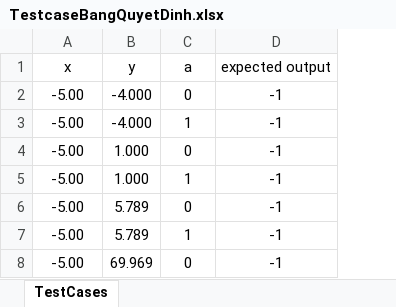
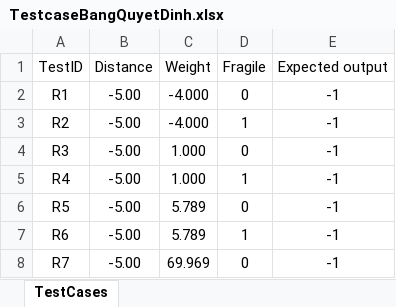
Before and after one commit to ryuuch1/ShippingFee, an Excel workbook: target/test-classes/TestcaseBangQuyetDinh.xlsx, sheet TestCases, drawn as a sheet; only a part is shown; values as stored, in another font and other column widths than the file's, no borders; removed rows and columns are numbered as before the commit, all else as after; the diff names each change by its address in the sheet, - before the commit and + after, or states it on an @@ line.

```diff
--- a/target/test-classes/TestcaseBangQuyetDinh.xlsx (sheet TestCases)
+++ b/target/test-classes/TestcaseBangQuyetDinh.xlsx (sheet TestCases)
+column A, rows 2-8: R1 | R2 | R3 | R4 | R5 | R6 | R7
-row 1: x | y | a | expected output
+row 1: TestID | Distance | Weight | Fragile | Expected output
```
Also changed, not shown: target/test-classes/TestcaseKiemThuBien.xlsx, 4 other files.
